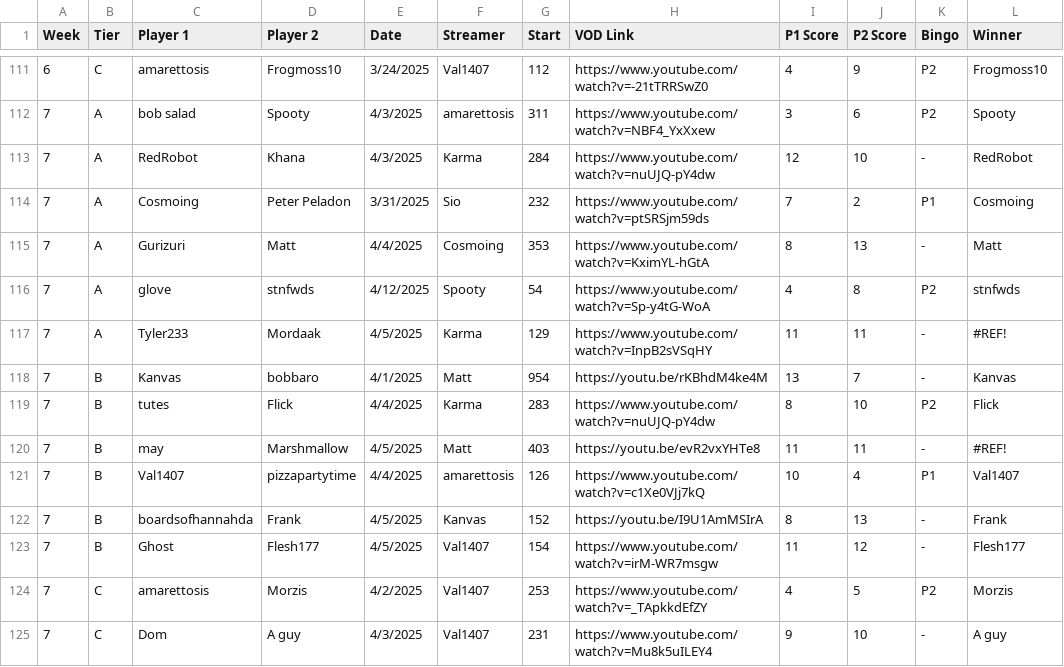
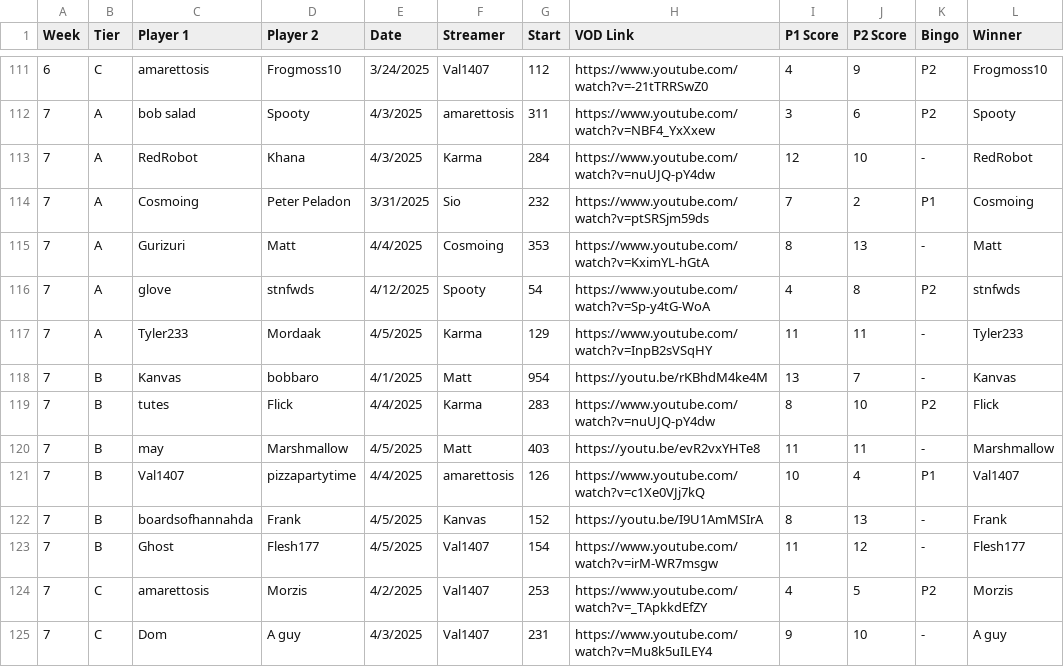
Before and after one commit to ufo50bingo/ufo50bingocv, a CSV file: all_matches.csv, drawn as a sheet; only a part is shown, gaps mark what is left out; the diff covers the shown part only.

```diff
--- a/all_matches.csv
+++ b/all_matches.csv
@@ -116,6 +116,6 @@ Week,Tier,Player 1,Player 2,Date,Streamer,Start,VOD Link,P1 Score,P2 Score,Bingo
 7,A,glove,stnfwds,4/12/2025,Spooty,54,https://www.youtube.com/watch?v=Sp-y4tG-WoA,4,8,P2,stnfwds
-7,A,Tyler233,Mordaak,4/5/2025,Karma,129,https://www.youtube.com/watch?v=InpB2sVSqHY,11,11,-,#REF!
+7,A,Tyler233,Mordaak,4/5/2025,Karma,129,https://www.youtube.com/watch?v=InpB2sVSqHY,11,11,-,Tyler233
 7,B,Kanvas,bobbaro,4/1/2025,Matt,954,https://youtu.be/rKBhdM4ke4M,13,7,-,Kanvas
 7,B,tutes,Flick,4/4/2025,Karma,283,https://www.youtube.com/watch?v=nuUJQ-pY4dw,8,10,P2,Flick
-7,B,may,Marshmallow,4/5/2025,Matt,403,https://youtu.be/evR2vxYHTe8,11,11,-,#REF!
+7,B,may,Marshmallow,4/5/2025,Matt,403,https://youtu.be/evR2vxYHTe8,11,11,-,Marshmallow
 7,B,Val1407,pizzapartytime,4/4/2025,amarettosis,126,https://www.youtube.com/watch?v=c1Xe0VJj7kQ,10,4,P1,Val1407
```
Also changed, not shown: 8 edited cells elsewhere in this file.
